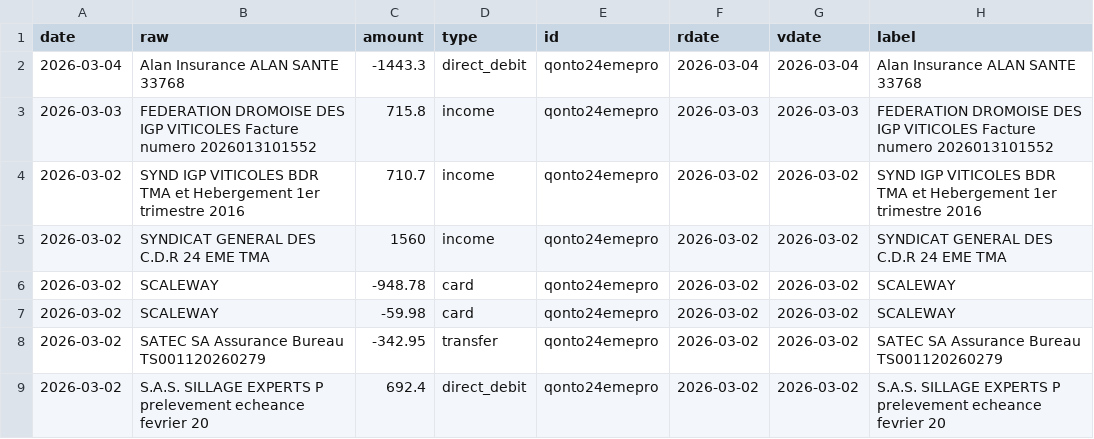
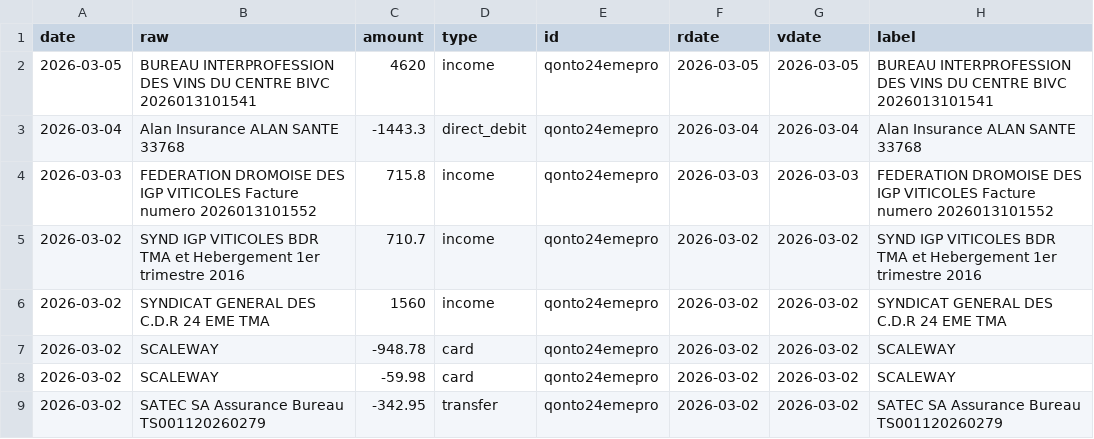
Before and after one commit to 24eme/banque, a CSV file: data/history.csv, drawn as a sheet; only a part is shown; the shorter side is filled out with more unchanged rows.

Commit message:
Mise à jour des opérations (qonto)

```diff
--- a/data/history.csv
+++ b/data/history.csv
@@ -1,2 +1,3 @@
 date,"raw",amount,type,id,rdate,vdate,"label"
+2026-03-05,"BUREAU INTERPROFESSION DES VINS DU CENTRE BIVC 2026013101541",4620,income,qonto24emepro,2026-03-05,2026-03-05,"BUREAU INTERPROFESSION DES VINS DU CENTRE BIVC 2026013101541"
 2026-03-04,"Alan Insurance ALAN SANTE 33768",-1443.3,direct_debit,qonto24emepro,2026-03-04,2026-03-04,"Alan Insurance ALAN SANTE 33768"
```
